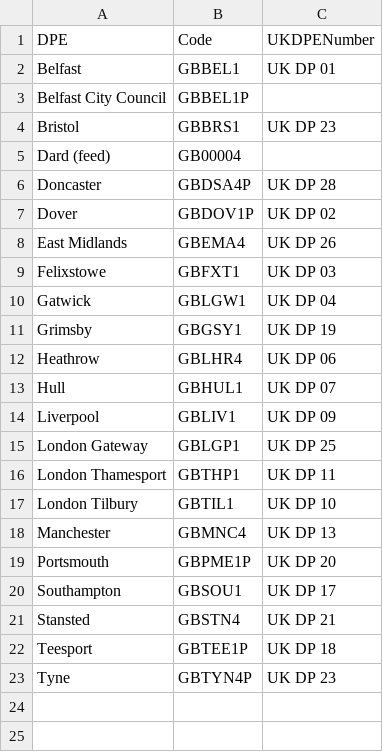
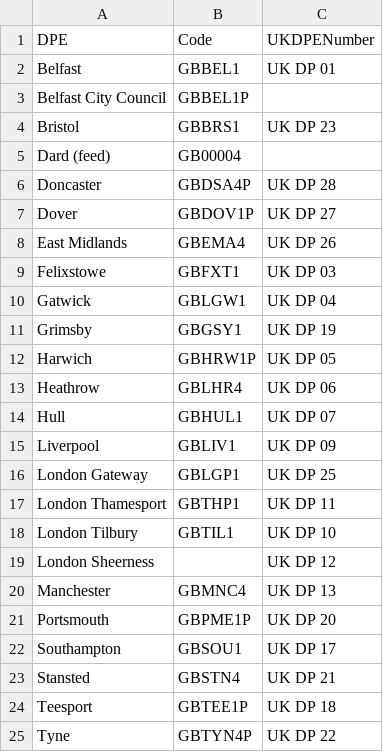
Before and after one commit to fsadata/uk-designated-points-of-entry, a CSV file: data/uk-designated-points-of-entry.csv, drawn as a sheet.

```diff
--- a/data/uk-designated-points-of-entry.csv
+++ b/data/uk-designated-points-of-entry.csv
@@ -6,3 +6,3 @@ Dard (feed),GB00004,
 Doncaster,GBDSA4P,UK DP 28
-Dover,GBDOV1P,UK DP 02
+Dover,GBDOV1P,UK DP 27
 East Midlands,GBEMA4,UK DP 26
@@ -11,2 +11,3 @@ Gatwick,GBLGW1,UK DP 04
 Grimsby,GBGSY1,UK DP 19
+Harwich,GBHRW1P,UK DP 05
 Heathrow,GBLHR4,UK DP 06
@@ -17,2 +18,3 @@ London Thamesport,GBTHP1,UK DP 11
 London Tilbury,GBTIL1,UK DP 10
+London Sheerness ,,UK DP 12
 Manchester,GBMNC4,UK DP 13
@@ -22,2 +24,2 @@ Stansted,GBSTN4,UK DP 21
 Teesport,GBTEE1P,UK DP 18
-Tyne,GBTYN4P,UK DP 23
+Tyne,GBTYN4P,UK DP 22
```
Also changed, not shown: 2 other files.
